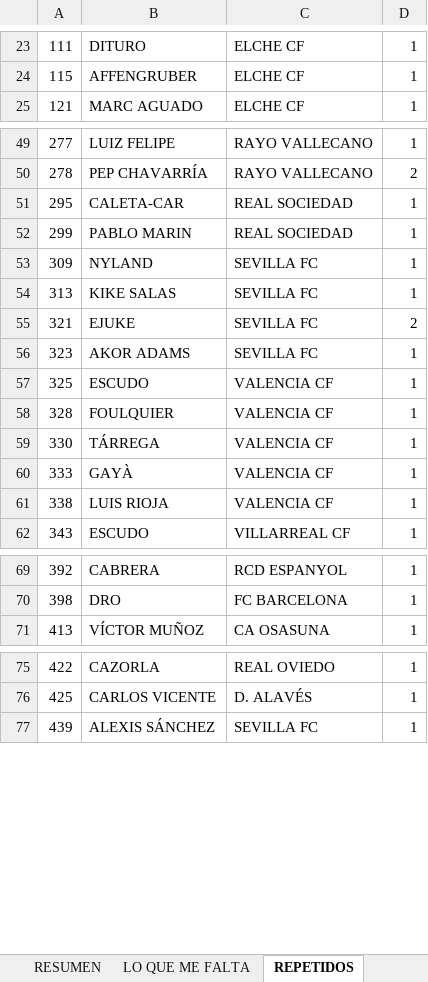
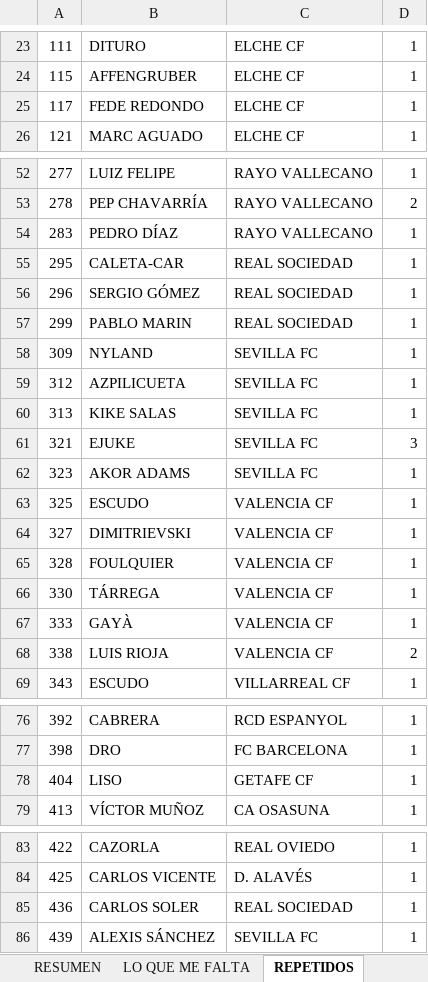
Before and after one commit to pipoptero/adrenalyn-collection, an Excel workbook: Checklist_Adrenalyn_XL_2025-26.xlsx, sheet REPETIDOS, drawn as a sheet; only a part is shown, gaps mark what is left out; values as stored, in another font and other column widths than the file's, no borders; charts and pictures not drawn; addresses are those after the commit; the diff covers the shown part only; the diff names each change by its address in the sheet, - before the commit and + after, or states it on an @@ line.

```diff
--- a/Checklist_Adrenalyn_XL_2025-26.xlsx (sheet REPETIDOS)
+++ b/Checklist_Adrenalyn_XL_2025-26.xlsx (sheet REPETIDOS)
+row 25: 117 | FEDE REDONDO | ELCHE CF | 1
+row 54: 283 | PEDRO DÍAZ | RAYO VALLECANO | 1
+row 56: 296 | SERGIO GÓMEZ | REAL SOCIEDAD | 1
+row 59: 312 | AZPILICUETA | SEVILLA FC | 1
-D61: 2
+D61: 3
+row 64: 327 | DIMITRIEVSKI | VALENCIA CF | 1
-D68: 1
+D68: 2
+row 78: 404 | LISO | GETAFE CF | 1
+row 85: 436 | CARLOS SOLER | REAL SOCIEDAD | 1
```
Also changed, not shown: 3 added rows and 3 edited cells elsewhere in this sheet, sheet LO QUE ME FALTA, sheet REGULARES, sheet RESUMEN, sheet Cartas Top y Únicas (468–478), sheet Protas (424–441), sheet Diamantes (397–414), 1 more sheet.
